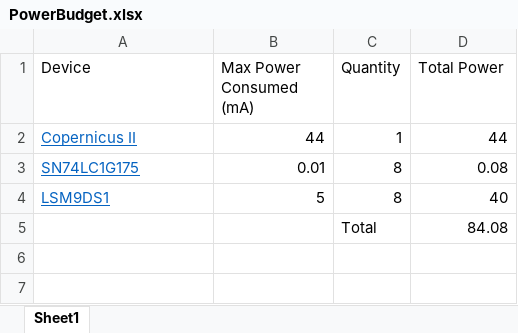
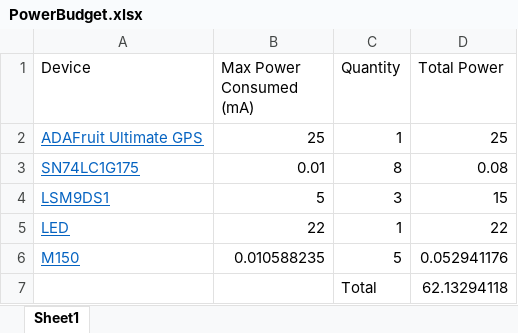
Before and after one commit to cram9030/MADCATv0-DA, an Excel workbook: Hardware/BBB Cape/PowerBudget.xlsx, sheet Sheet1, drawn as a sheet; values as stored, in another font and other column widths than the file's, no borders; removed rows and columns are numbered as before the commit, all else as after; the diff names each change by its address in the sheet, - before the commit and + after, or states it on an @@ line.

Commit message:
Quick update to power budget

```diff
--- a/Hardware/BBB Cape/PowerBudget.xlsx (sheet Sheet1)
+++ b/Hardware/BBB Cape/PowerBudget.xlsx (sheet Sheet1)
-row 2: Copernicus II | 44 | 1 | 44
+row 2: ADAFruit Ultimate GPS | 25 | 1 | 25
-C4 (Quantity): 8
+C4 (Quantity): 3
-D4 (Total Power): 40
+D4 (Total Power): 15
-row 5:  |  | Total | 84.08
+row 5: LED | 22 | 1 | 22
+row 6: M150 | 0.010588235 | 5 | 0.052941176
+row 7:  |  | Total | 62.13294118
```
